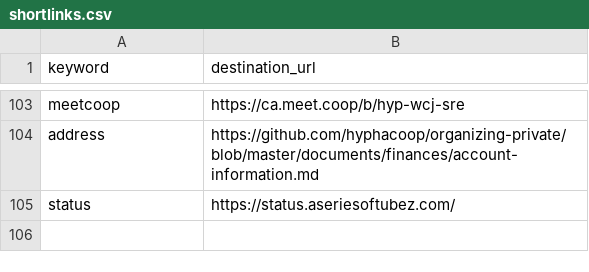
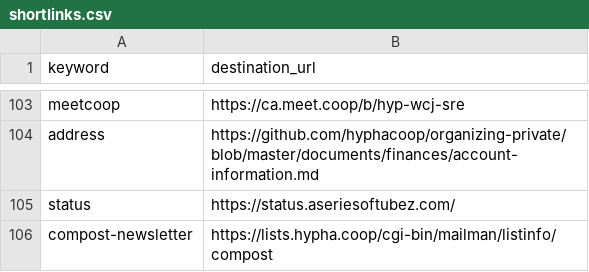
Before and after one commit to hyphacoop/configurations, a CSV file: hyphacoop/shortlinks/shortlinks.csv, drawn as a sheet; only a part is shown, gaps mark what is left out.

Commit message:
Update shortlinks.csv

```diff
--- a/hyphacoop/shortlinks/shortlinks.csv
+++ b/hyphacoop/shortlinks/shortlinks.csv
@@ -105 +105,2 @@ address,https://github.com/hyphacoop/organizing-private/blob/master/documents/fi
 status,https://status.aseriesoftubez.com/
+compost-newsletter,https://lists.hypha.coop/cgi-bin/mailman/listinfo/compost
```
